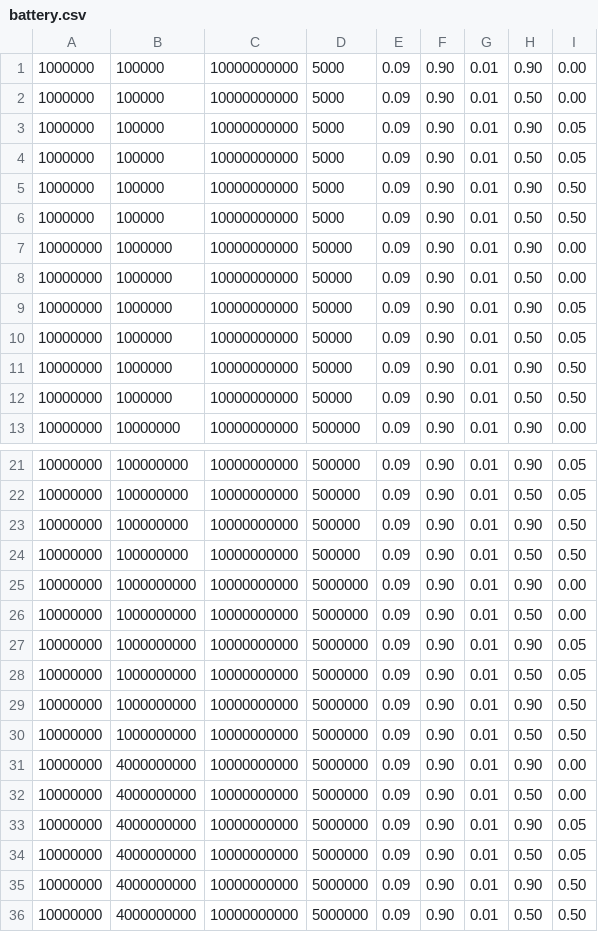
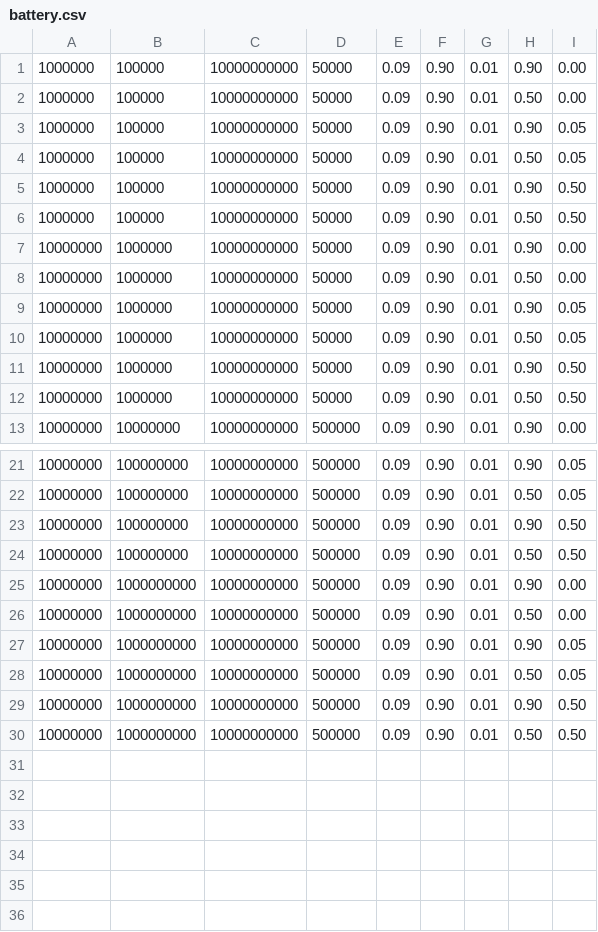
Before and after one commit to neunhoef/CuckooMap, a CSV file: performance/battery.csv, drawn as a sheet; only a part is shown, gaps mark what is left out.

Commit message:
Updated battery.

```diff
--- a/performance/battery.csv
+++ b/performance/battery.csv
@@ -1,7 +1,7 @@
-1000000,100000,10000000000,5000,0.09,0.90,0.01,0.90,0.00
-1000000,100000,10000000000,5000,0.09,0.90,0.01,0.50,0.00
-1000000,100000,10000000000,5000,0.09,0.90,0.01,0.90,0.05
-1000000,100000,10000000000,5000,0.09,0.90,0.01,0.50,0.05
-1000000,100000,10000000000,5000,0.09,0.90,0.01,0.90,0.50
-1000000,100000,10000000000,5000,0.09,0.90,0.01,0.50,0.50
+1000000,100000,10000000000,50000,0.09,0.90,0.01,0.90,0.00
+1000000,100000,10000000000,50000,0.09,0.90,0.01,0.50,0.00
+1000000,100000,10000000000,50000,0.09,0.90,0.01,0.90,0.05
+1000000,100000,10000000000,50000,0.09,0.90,0.01,0.50,0.05
+1000000,100000,10000000000,50000,0.09,0.90,0.01,0.90,0.50
+1000000,100000,10000000000,50000,0.09,0.90,0.01,0.50,0.50
 10000000,1000000,10000000000,50000,0.09,0.90,0.01,0.90,0.00
@@ -24,13 +24,7 @@
 10000000,100000000,10000000000,500000,0.09,0.90,0.01,0.50,0.50
-10000000,1000000000,10000000000,5000000,0.09,0.90,0.01,0.90,0.00
-10000000,1000000000,10000000000,5000000,0.09,0.90,0.01,0.50,0.00
-10000000,1000000000,10000000000,5000000,0.09,0.90,0.01,0.90,0.05
-10000000,1000000000,10000000000,5000000,0.09,0.90,0.01,0.50,0.05
-10000000,1000000000,10000000000,5000000,0.09,0.90,0.01,0.90,0.50
-10000000,1000000000,10000000000,5000000,0.09,0.90,0.01,0.50,0.50
-10000000,4000000000,10000000000,5000000,0.09,0.90,0.01,0.90,0.00
-10000000,4000000000,10000000000,5000000,0.09,0.90,0.01,0.50,0.00
-10000000,4000000000,10000000000,5000000,0.09,0.90,0.01,0.90,0.05
-10000000,4000000000,10000000000,5000000,0.09,0.90,0.01,0.50,0.05
-10000000,4000000000,10000000000,5000000,0.09,0.90,0.01,0.90,0.50
-10000000,4000000000,10000000000,5000000,0.09,0.90,0.01,0.50,0.50
+10000000,1000000000,10000000000,500000,0.09,0.90,0.01,0.90,0.00
+10000000,1000000000,10000000000,500000,0.09,0.90,0.01,0.50,0.00
+10000000,1000000000,10000000000,500000,0.09,0.90,0.01,0.90,0.05
+10000000,1000000000,10000000000,500000,0.09,0.90,0.01,0.50,0.05
+10000000,1000000000,10000000000,500000,0.09,0.90,0.01,0.90,0.50
+10000000,1000000000,10000000000,500000,0.09,0.90,0.01,0.50,0.50
```
